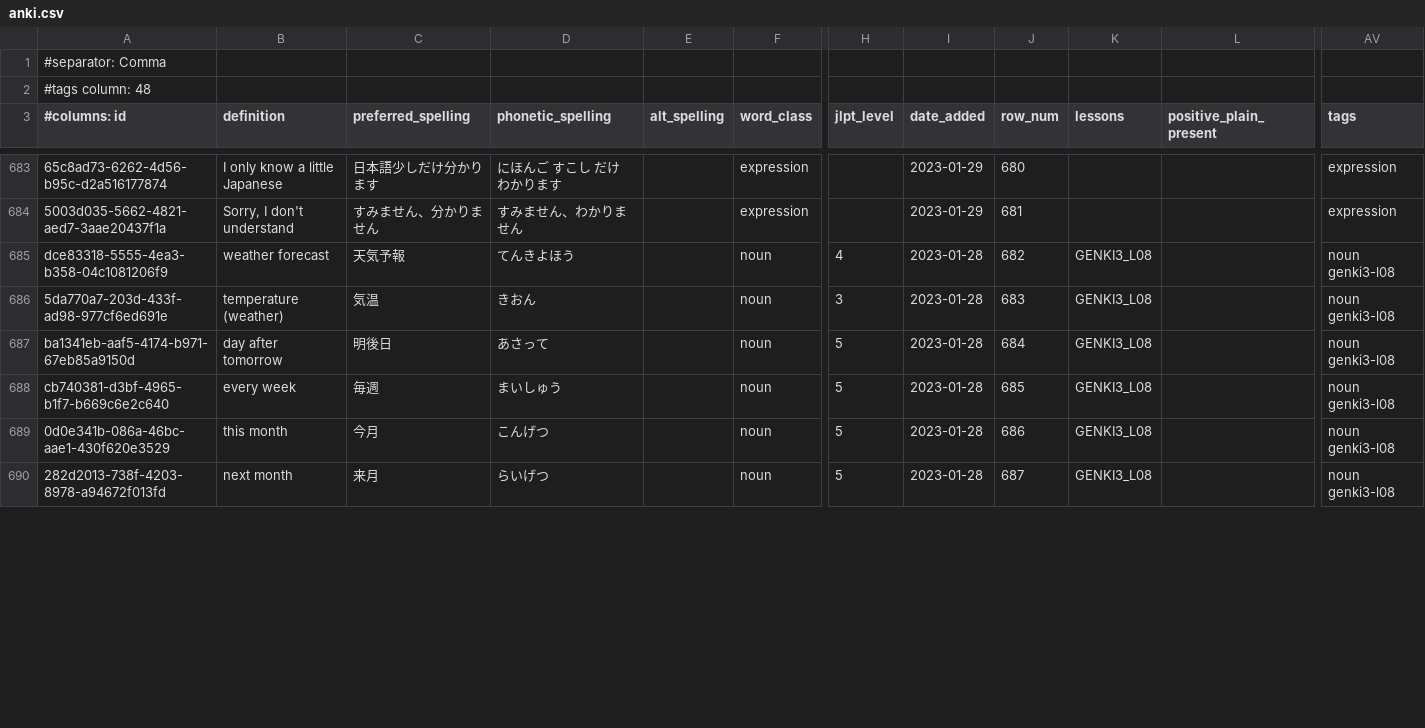
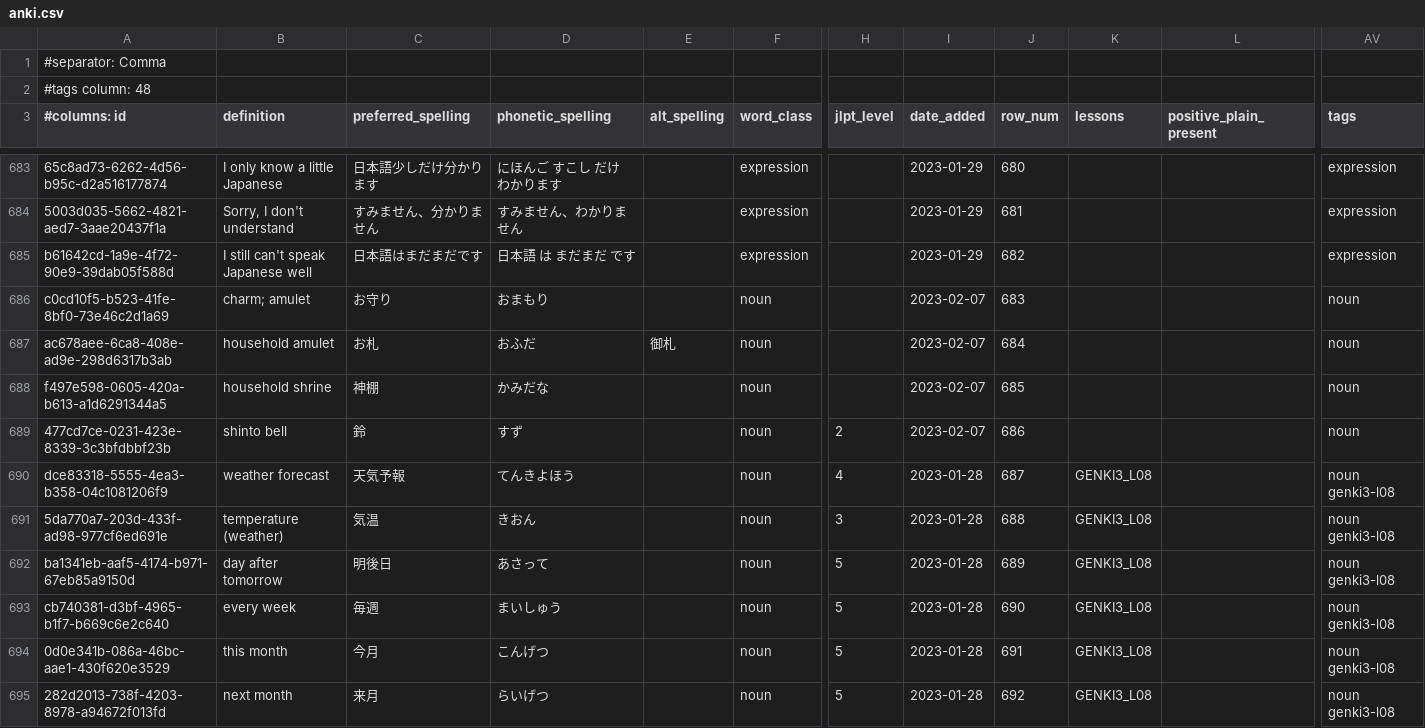
Before and after one commit to paploo/goi, a CSV file: files/anki.csv, drawn as a sheet; only a part is shown, gaps mark what is left out; addresses are those after the commit; rows hold the shown columns only; the diff covers the shown part only; the diff names each change by its address in the sheet, - before the commit and + after, or states it on an @@ line.

Commit message:
Added some 神道 words

```diff
--- a/files/anki.csv
+++ b/files/anki.csv
+row 685: b61642cd-1a9e-4f72-90e9-39dab05f588d | I still can't speak Japanese well | 日本語はまだまだです | 日本語 は まだまだ です |  | expression |  | 2023-01-29 | 682 |  |  | expression
+row 686: c0cd10f5-b523-41fe-8bf0-73e46c2d1a69 | charm; amulet | お守り | おまもり |  | noun |  | 2023-02-07 | 683 |  |  | noun
+row 687: ac678aee-6ca8-408e-ad9e-298d6317b3ab | household amulet | お札 | おふだ | 御札 | noun |  | 2023-02-07 | 684 |  |  | noun
+row 688: f497e598-0605-420a-b613-a1d6291344a5 | household shrine | 神棚 | かみだな |  | noun |  | 2023-02-07 | 685 |  |  | noun
+row 689: 477cd7ce-0231-423e-8339-3c3bfdbbf23b | shinto bell | 鈴 | すず |  | noun | 2 | 2023-02-07 | 686 |  |  | noun
-J690 (row_num): 682
+J690 (row_num): 687
-J691 (row_num): 683
+J691 (row_num): 688
-J692 (row_num): 684
+J692 (row_num): 689
-J693 (row_num): 685
+J693 (row_num): 690
-J694 (row_num): 686
+J694 (row_num): 691
-J695 (row_num): 687
+J695 (row_num): 692
```
Also changed, not shown: 1 added row and 16 edited cells elsewhere in this file, files/google_sheet_vocab.csv, files/日本語 Vocab - Vocab.csv, 1 other file.
